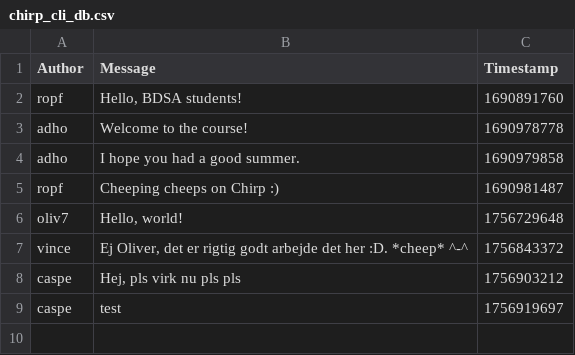
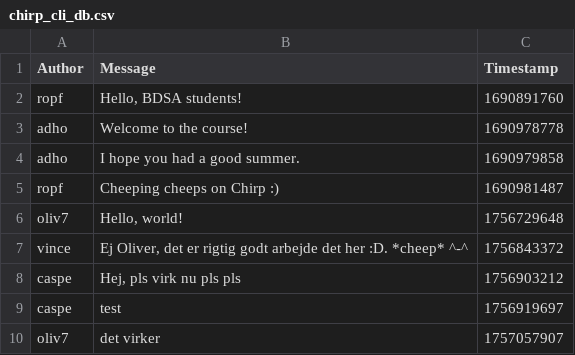
Before and after one commit to ITU-BDSA2025-GROUP18/Chirp.CLI, a CSV file: chirp_cli_db.csv, drawn as a sheet.

Commit message:
Integration of System.CommandLine library
Co-authored by: MillrDev

```diff
--- a/chirp_cli_db.csv
+++ b/chirp_cli_db.csv
@@ -9 +9,2 @@ caspe,"Hej, pls virk nu pls pls",1756903212
 caspe,test,1756919697
+oliv7,det virker,1757057907
```
Also changed, not shown: 2 other files.
